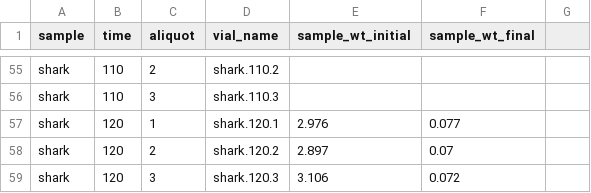
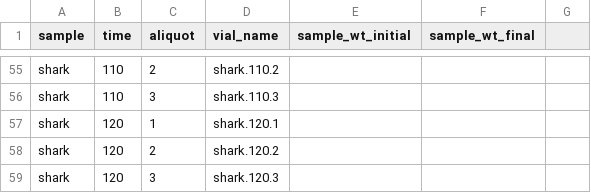
Before and after one commit to robintrayler/collagen_demineralization, a CSV file: data/shark_yields.csv, drawn as a sheet; only a part is shown, gaps mark what is left out; the diff covers the shown part only.

Commit message:
Update shark_yields.csv

```diff
--- a/data/shark_yields.csv
+++ b/data/shark_yields.csv
@@ -57,3 +57,3 @@ shark,110,3,shark.110.3,,
-shark,120,1,shark.120.1,2.976,0.077
-shark,120,2,shark.120.2,2.897,0.07
-shark,120,3,shark.120.3,3.106,0.072
+shark,120,1,shark.120.1,,,
+shark,120,2,shark.120.2,,,
+shark,120,3,shark.120.3,,,
```
Also changed, not shown: 27 edited cells elsewhere in this file.
